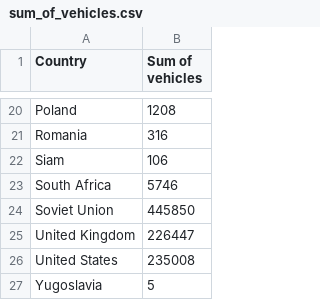
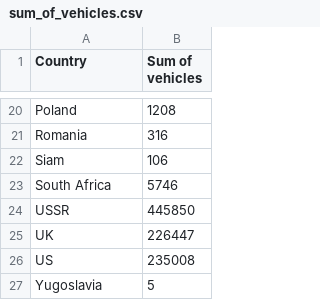
Before and after one commit to cklawac/comp4462, a CSV file: sum_of_vehicles.csv, drawn as a sheet; only a part is shown, gaps mark what is left out.

Commit message:
Update sum_of_vehicles.csv

```diff
--- a/sum_of_vehicles.csv
+++ b/sum_of_vehicles.csv
@@ -23,5 +23,5 @@ Siam,	106
 South Africa,	5746
-Soviet Union,	445850
-United Kingdom,	226447
-United States,	235008
+USSR,	445850
+UK,	226447
+US,	235008
 Yugoslavia,	5
```
